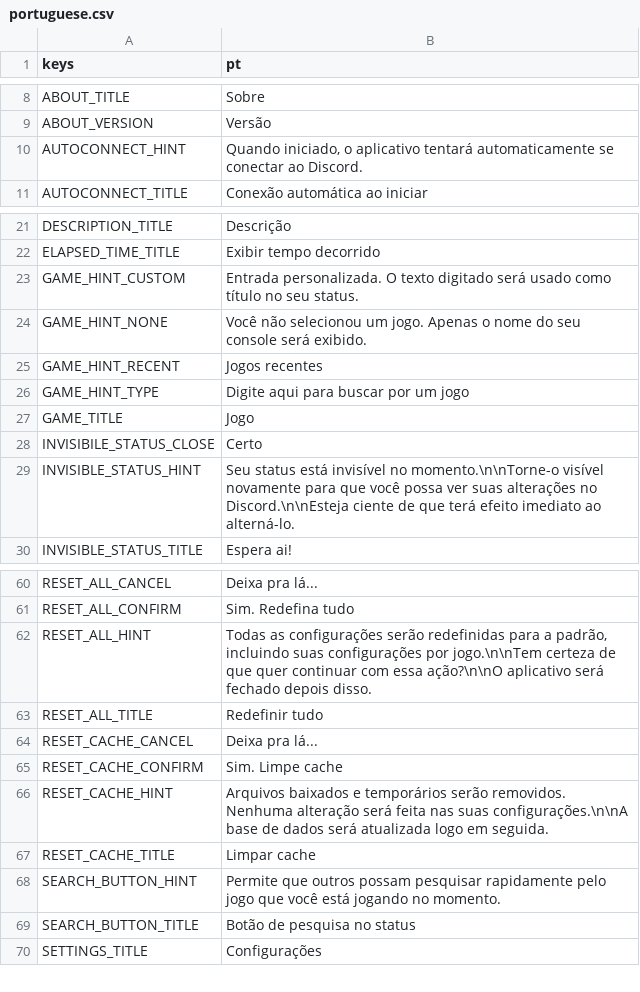
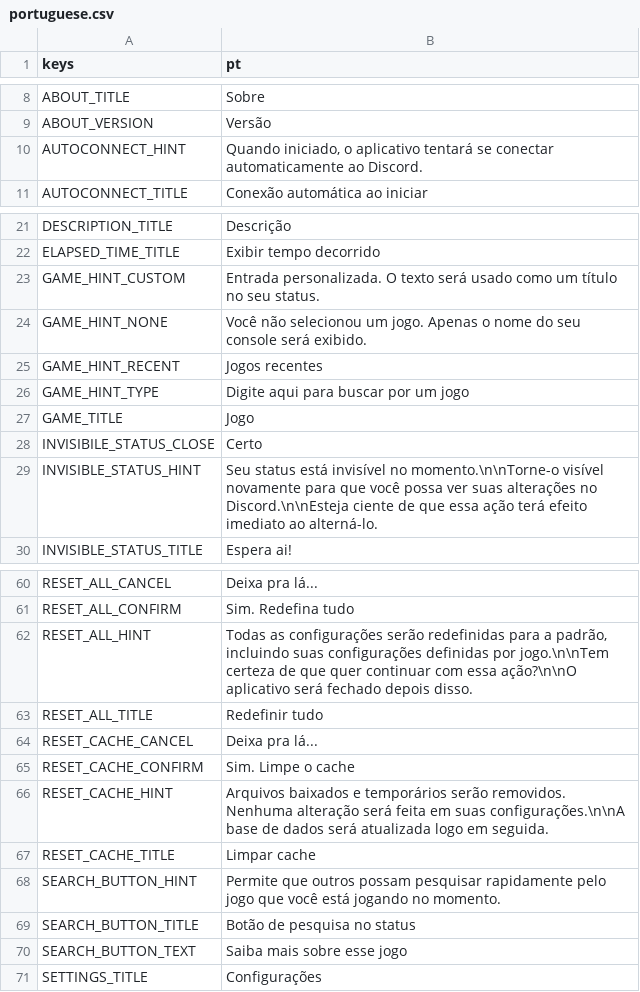
Before and after one commit to ninstar/Rich-Presence-U, a CSV file: source/locales/portuguese.csv, drawn as a sheet; only a part is shown, gaps mark what is left out.

Commit message:
Tweaked translations

```diff
--- a/source/locales/portuguese.csv
+++ b/source/locales/portuguese.csv
@@ -9,3 +9,3 @@ ABOUT_TITLE,Sobre
 ABOUT_VERSION,Versão
-AUTOCONNECT_HINT,"Quando iniciado, o aplicativo tentará automaticamente se conectar ao Discord."
+AUTOCONNECT_HINT,"Quando iniciado, o aplicativo tentará se conectar automaticamente ao Discord."
 AUTOCONNECT_TITLE,Conexão automática ao iniciar
@@ -22,3 +22,3 @@ DESCRIPTION_TITLE,Descrição
 ELAPSED_TIME_TITLE,Exibir tempo decorrido
-GAME_HINT_CUSTOM,Entrada personalizada. O texto digitado será usado como título no seu status.
+GAME_HINT_CUSTOM,Entrada personalizada. O texto será usado como um título no seu status.
 GAME_HINT_NONE,Você não selecionou um jogo. Apenas o nome do seu console será exibido.
@@ -28,3 +28,3 @@ GAME_TITLE,Jogo
 INVISIBILE_STATUS_CLOSE,Certo
-INVISIBLE_STATUS_HINT,Seu status está invisível no momento.\n\nTorne-o visível novamente para que você possa ver suas alterações no Discord.\n\nEsteja ciente de que terá efeito imediato ao alterná-lo.
+INVISIBLE_STATUS_HINT,Seu status está invisível no momento.\n\nTorne-o visível novamente para que você possa ver suas alterações no Discord.\n\nEsteja ciente de que essa ação terá efeito imediato ao alterná-lo.
 INVISIBLE_STATUS_TITLE,Espera ai!
@@ -61,7 +61,7 @@ RESET_ALL_CANCEL,Deixa pra lá...
 RESET_ALL_CONFIRM,Sim. Redefina tudo
-RESET_ALL_HINT,"Todas as configurações serão redefinidas para a padrão, incluindo suas configurações por jogo.\n\nTem certeza de que quer continuar com essa ação?\n\nO aplicativo será fechado depois disso."
+RESET_ALL_HINT,"Todas as configurações serão redefinidas para a padrão, incluindo suas configurações definidas por jogo.\n\nTem certeza de que quer continuar com essa ação?\n\nO aplicativo será fechado depois disso."
 RESET_ALL_TITLE,Redefinir tudo
 RESET_CACHE_CANCEL,Deixa pra lá...
-RESET_CACHE_CONFIRM,Sim. Limpe cache
-RESET_CACHE_HINT,Arquivos baixados e temporários serão removidos. Nenhuma alteração será feita nas suas configurações.\n\nA base de dados será atualizada logo em seguida.
+RESET_CACHE_CONFIRM,Sim. Limpe o cache
+RESET_CACHE_HINT,Arquivos baixados e temporários serão removidos. Nenhuma alteração será feita em suas configurações.\n\nA base de dados será atualizada logo em seguida.
 RESET_CACHE_TITLE,Limpar cache
@@ -69,2 +69,3 @@ SEARCH_BUTTON_HINT,Permite que outros possam pesquisar rapidamente pelo jogo que
 SEARCH_BUTTON_TITLE,Botão de pesquisa no status
+SEARCH_BUTTON_TEXT,Saiba mais sobre esse jogo
 SETTINGS_TITLE,Configurações
```
Also changed, not shown: source/locales/english.csv, 1 other file.
